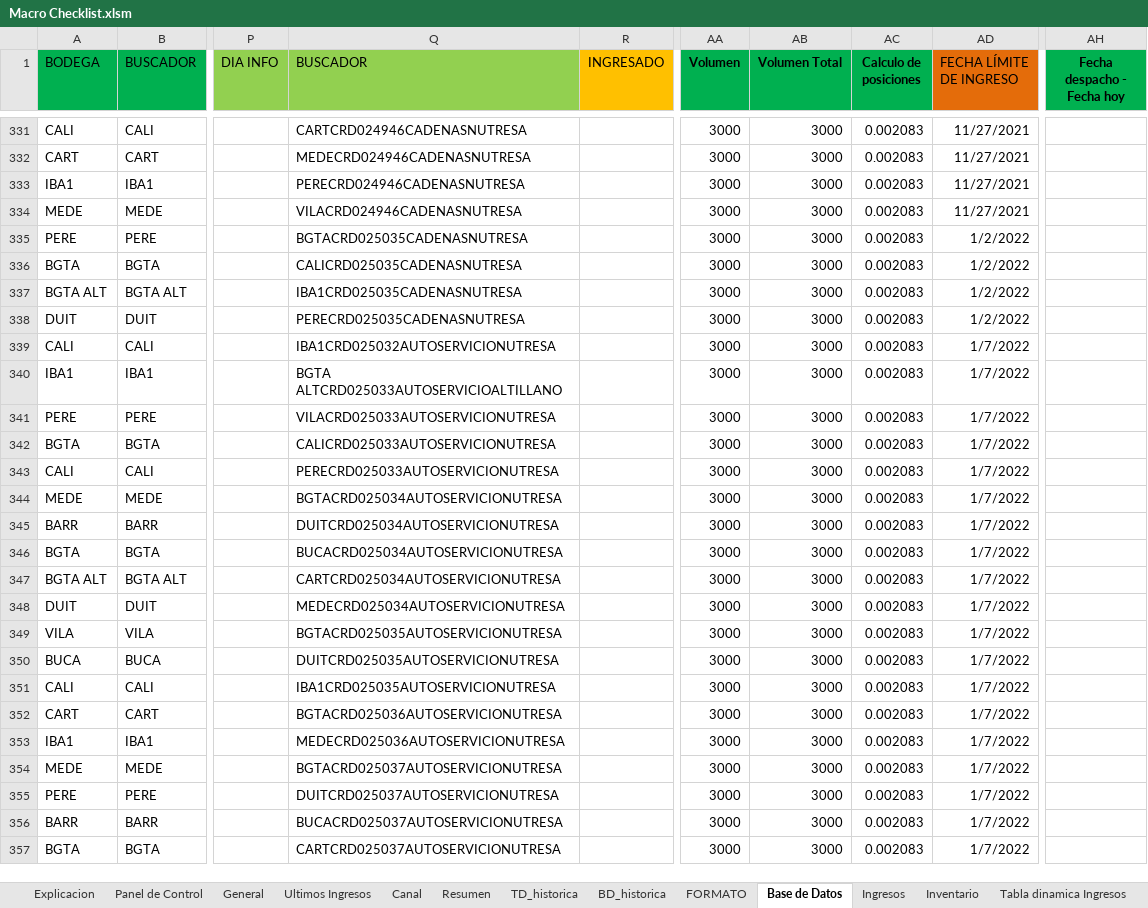
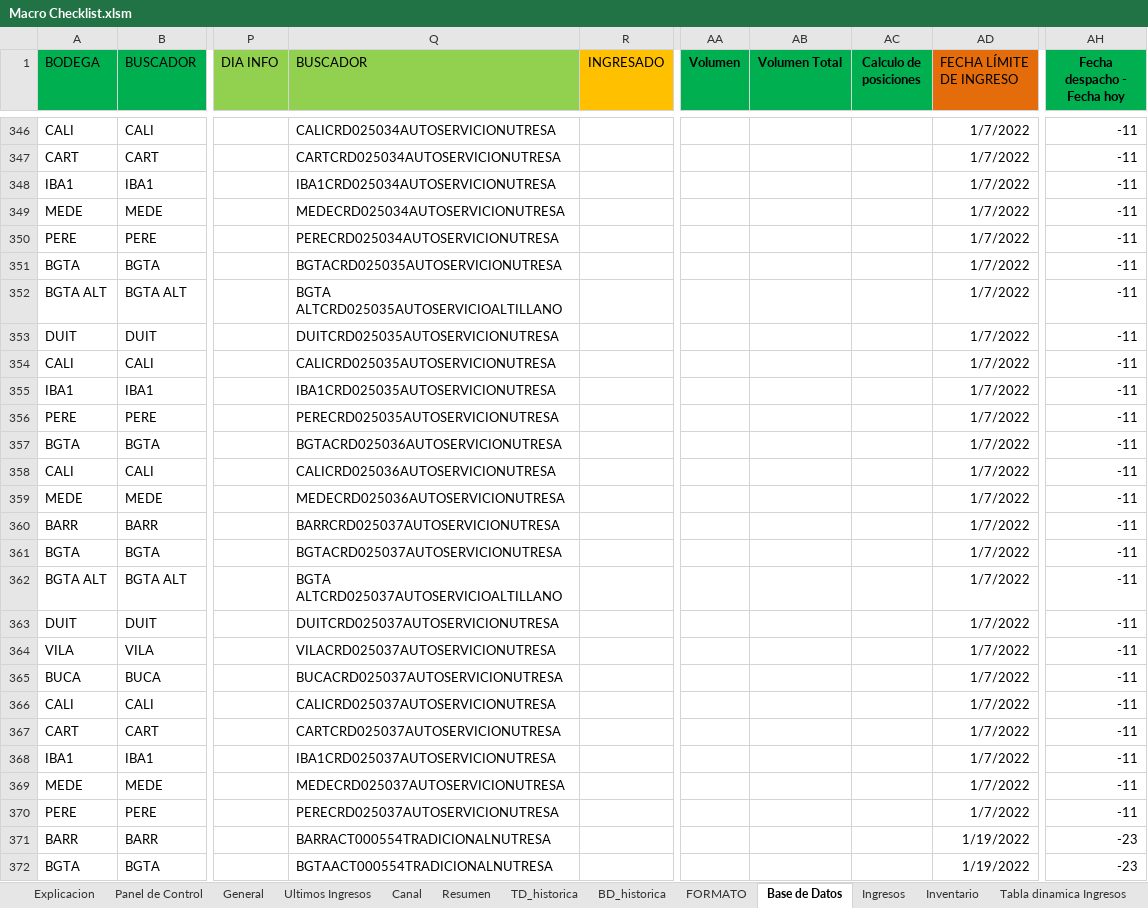
Before and after one commit to ErwingForeroXpert/CheckListEficacia, an Excel workbook: Program/documents/Macro Checklist.xlsm, sheet Base de Datos, drawn as a sheet; only a part is shown, gaps mark what is left out; values as stored, in another font and other column widths than the file's, no borders; conditional formats not drawn; addresses are those after the commit; the diff covers the shown part only; the diff names each change by its address in the sheet, - before the commit and + after, or states it on an @@ line.

```diff
--- a/Program/documents/Macro Checklist.xlsm (sheet Base de Datos)
+++ b/Program/documents/Macro Checklist.xlsm (sheet Base de Datos)
-Q346 (BUSCADOR): CARTCRD024946CADENASNUTRESA
+Q346 (BUSCADOR): CALICRD025034AUTOSERVICIONUTRESA
-AA346:AA372 (Volumen): 3000
+AA346:AA372 (Volumen): (empty)
-AB346:AB372 (Volumen Total): 3000
+AB346:AB372 (Volumen Total): (empty)
-AC346:AC372 (Calculo de posiciones): 0.002083
+AC346:AC372 (Calculo de posiciones): (empty)
-AD346:AD349 (FECHA LÍMITE DE INGRESO): 11/27/2021
+AD346:AD349 (FECHA LÍMITE DE INGRESO): 1/7/2022
-AH346:AH370 (Fecha despacho - Fecha hoy): (empty)
+AH346:AH370 (Fecha despacho - Fecha hoy): -11
-Q347 (BUSCADOR): MEDECRD024946CADENASNUTRESA
+Q347 (BUSCADOR): CARTCRD025034AUTOSERVICIONUTRESA
-Q348 (BUSCADOR): PERECRD024946CADENASNUTRESA
+Q348 (BUSCADOR): IBA1CRD025034AUTOSERVICIONUTRESA
-Q349 (BUSCADOR): VILACRD024946CADENASNUTRESA
+Q349 (BUSCADOR): MEDECRD025034AUTOSERVICIONUTRESA
-Q350 (BUSCADOR): BGTACRD025035CADENASNUTRESA
+Q350 (BUSCADOR): PERECRD025034AUTOSERVICIONUTRESA
-AD350:AD353 (FECHA LÍMITE DE INGRESO): 1/2/2022
+AD350:AD353 (FECHA LÍMITE DE INGRESO): 1/7/2022
-Q351 (BUSCADOR): CALICRD025035CADENASNUTRESA
+Q351 (BUSCADOR): BGTACRD025035AUTOSERVICIONUTRESA
-Q352 (BUSCADOR): IBA1CRD025035CADENASNUTRESA
+Q352 (BUSCADOR): BGTA ALTCRD025035AUTOSERVICIOALTILLANO
-Q353 (BUSCADOR): PERECRD025035CADENASNUTRESA
+Q353 (BUSCADOR): DUITCRD025035AUTOSERVICIONUTRESA
-Q354 (BUSCADOR): IBA1CRD025032AUTOSERVICIONUTRESA
+Q354 (BUSCADOR): CALICRD025035AUTOSERVICIONUTRESA
-Q355 (BUSCADOR): BGTA ALTCRD025033AUTOSERVICIOALTILLANO
+Q355 (BUSCADOR): IBA1CRD025035AUTOSERVICIONUTRESA
-Q356 (BUSCADOR): VILACRD025033AUTOSERVICIONUTRESA
+Q356 (BUSCADOR): PERECRD025035AUTOSERVICIONUTRESA
-Q357 (BUSCADOR): CALICRD025033AUTOSERVICIONUTRESA
+Q357 (BUSCADOR): BGTACRD025036AUTOSERVICIONUTRESA
-Q358 (BUSCADOR): PERECRD025033AUTOSERVICIONUTRESA
+Q358 (BUSCADOR): CALICRD025036AUTOSERVICIONUTRESA
-Q359 (BUSCADOR): BGTACRD025034AUTOSERVICIONUTRESA
+Q359 (BUSCADOR): MEDECRD025036AUTOSERVICIONUTRESA
-Q360 (BUSCADOR): DUITCRD025034AUTOSERVICIONUTRESA
+Q360 (BUSCADOR): BARRCRD025037AUTOSERVICIONUTRESA
-Q361 (BUSCADOR): BUCACRD025034AUTOSERVICIONUTRESA
+Q361 (BUSCADOR): BGTACRD025037AUTOSERVICIONUTRESA
-Q362 (BUSCADOR): CARTCRD025034AUTOSERVICIONUTRESA
+Q362 (BUSCADOR): BGTA ALTCRD025037AUTOSERVICIOALTILLANO
-Q363 (BUSCADOR): MEDECRD025034AUTOSERVICIONUTRESA
+Q363 (BUSCADOR): DUITCRD025037AUTOSERVICIONUTRESA
-Q364 (BUSCADOR): BGTACRD025035AUTOSERVICIONUTRESA
+Q364 (BUSCADOR): VILACRD025037AUTOSERVICIONUTRESA
-Q365 (BUSCADOR): DUITCRD025035AUTOSERVICIONUTRESA
+Q365 (BUSCADOR): BUCACRD025037AUTOSERVICIONUTRESA
-Q366 (BUSCADOR): IBA1CRD025035AUTOSERVICIONUTRESA
+Q366 (BUSCADOR): CALICRD025037AUTOSERVICIONUTRESA
-Q367 (BUSCADOR): BGTACRD025036AUTOSERVICIONUTRESA
+Q367 (BUSCADOR): CARTCRD025037AUTOSERVICIONUTRESA
-Q368 (BUSCADOR): MEDECRD025036AUTOSERVICIONUTRESA
+Q368 (BUSCADOR): IBA1CRD025037AUTOSERVICIONUTRESA
-Q369 (BUSCADOR): BGTACRD025037AUTOSERVICIONUTRESA
+Q369 (BUSCADOR): MEDECRD025037AUTOSERVICIONUTRESA
-Q370 (BUSCADOR): DUITCRD025037AUTOSERVICIONUTRESA
+Q370 (BUSCADOR): PERECRD025037AUTOSERVICIONUTRESA
-Q371 (BUSCADOR): BUCACRD025037AUTOSERVICIONUTRESA
+Q371 (BUSCADOR): BARRACT000554TRADICIONALNUTRESA
-AD371:AD372 (FECHA LÍMITE DE INGRESO): 1/7/2022
+AD371:AD372 (FECHA LÍMITE DE INGRESO): 1/19/2022
-AH371:AH372 (Fecha despacho - Fecha hoy): (empty)
+AH371:AH372 (Fecha despacho - Fecha hoy): -23
-Q372 (BUSCADOR): CARTCRD025037AUTOSERVICIONUTRESA
+Q372 (BUSCADOR): BGTAACT000554TRADICIONALNUTRESA
```
Also changed, not shown: 15 added rows, 15 moved rows and 191 edited cells elsewhere in this sheet, sheet General, formulas that keep their value.
